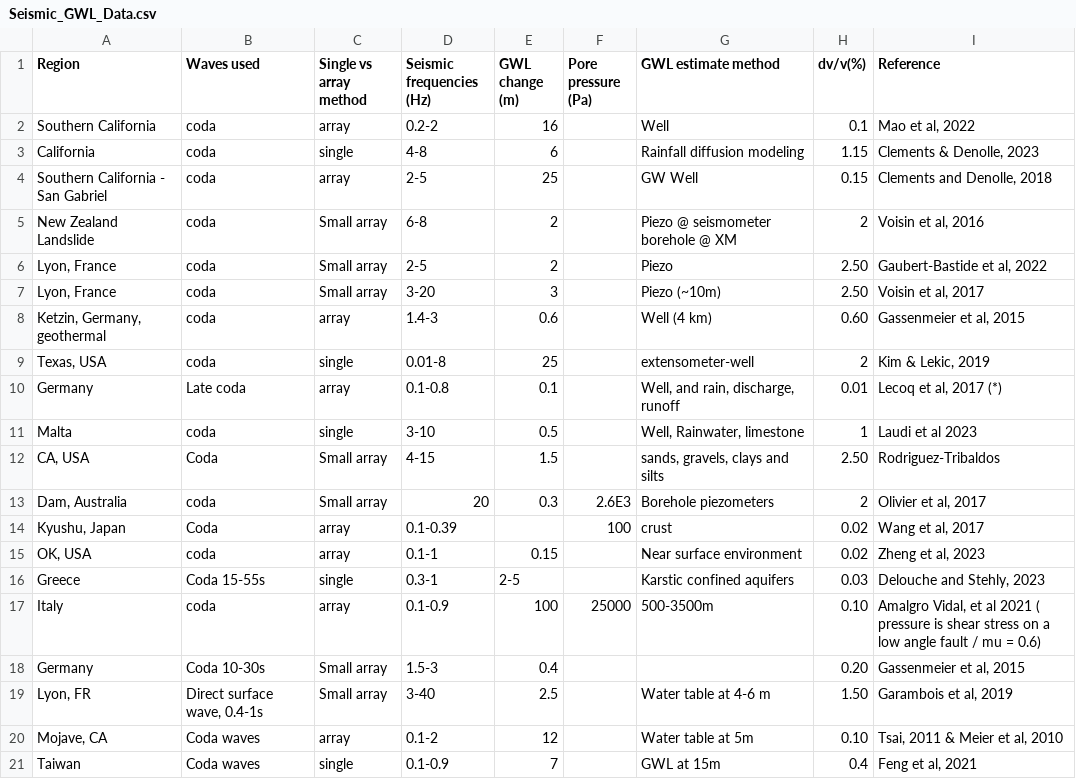
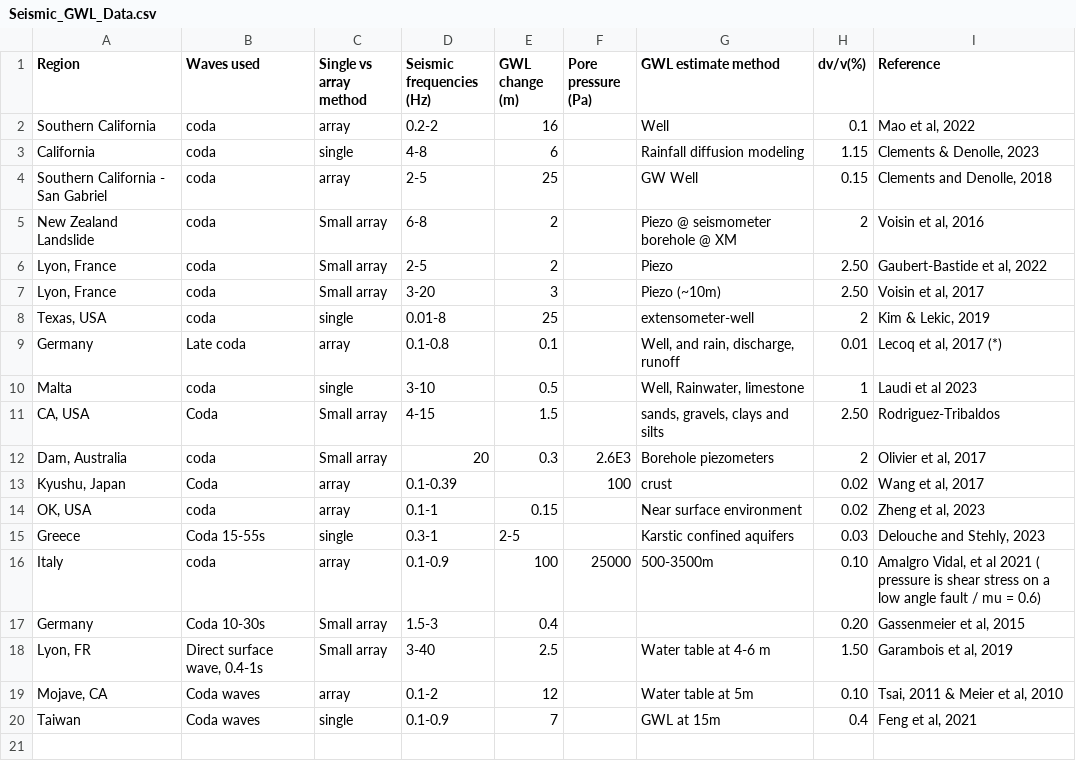
Before and after one commit to Denolle-Lab/dvv-hydro-CompGeo-review-2024, a CSV file: data/Seismic_GWL_Data.csv, drawn as a sheet.

```diff
--- a/data/Seismic_GWL_Data.csv
+++ b/data/Seismic_GWL_Data.csv
@@ -7,3 +7,2 @@ New Zealand Landslide,coda,Small array,6-8,2,,Piezo @ seismometer borehole @ XM,
 "Lyon, France",coda,Small array,3-20,3,,Piezo (~10m),2.50,"Voisin et al, 2017"
-"Ketzin, Germany, geothermal",coda,array,1.4-3,0.6,,Well (4 km),0.60,"Gassenmeier et al, 2015"
 "Texas, USA",coda,single,0.01-8,25,,extensometer-well,2,"Kim & Lekic, 2019"
```
Also changed, not shown: 4 other files.
